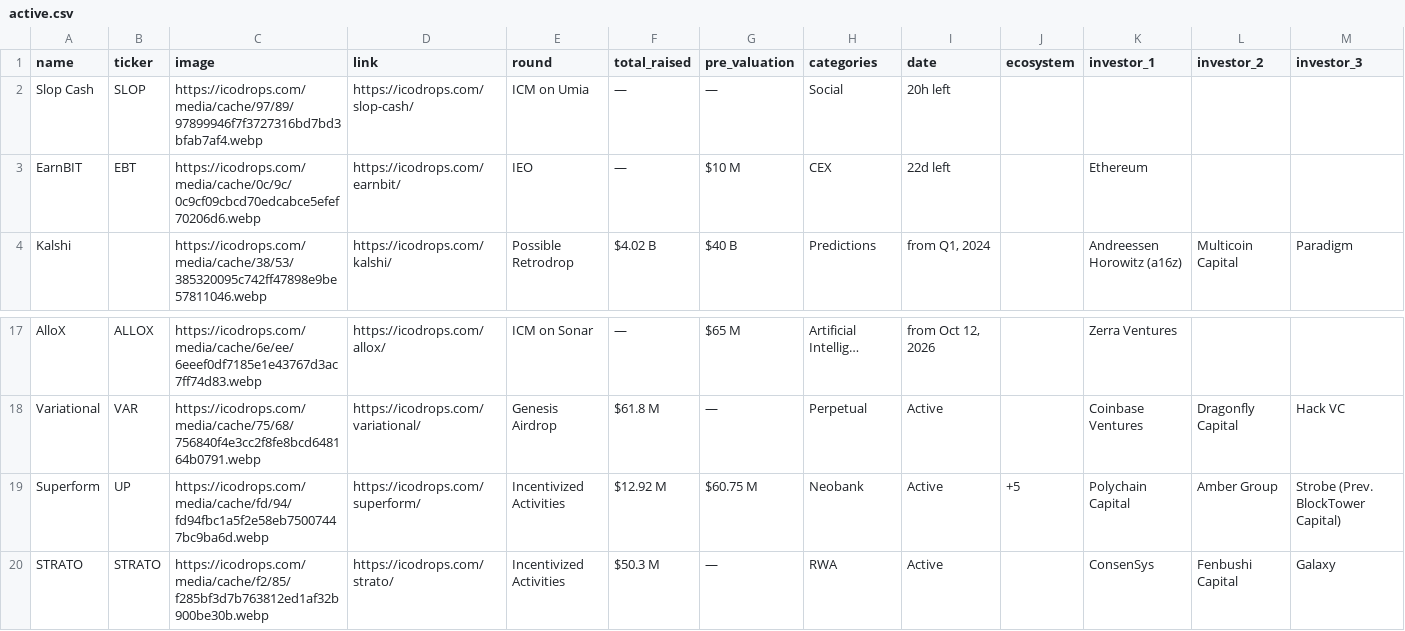
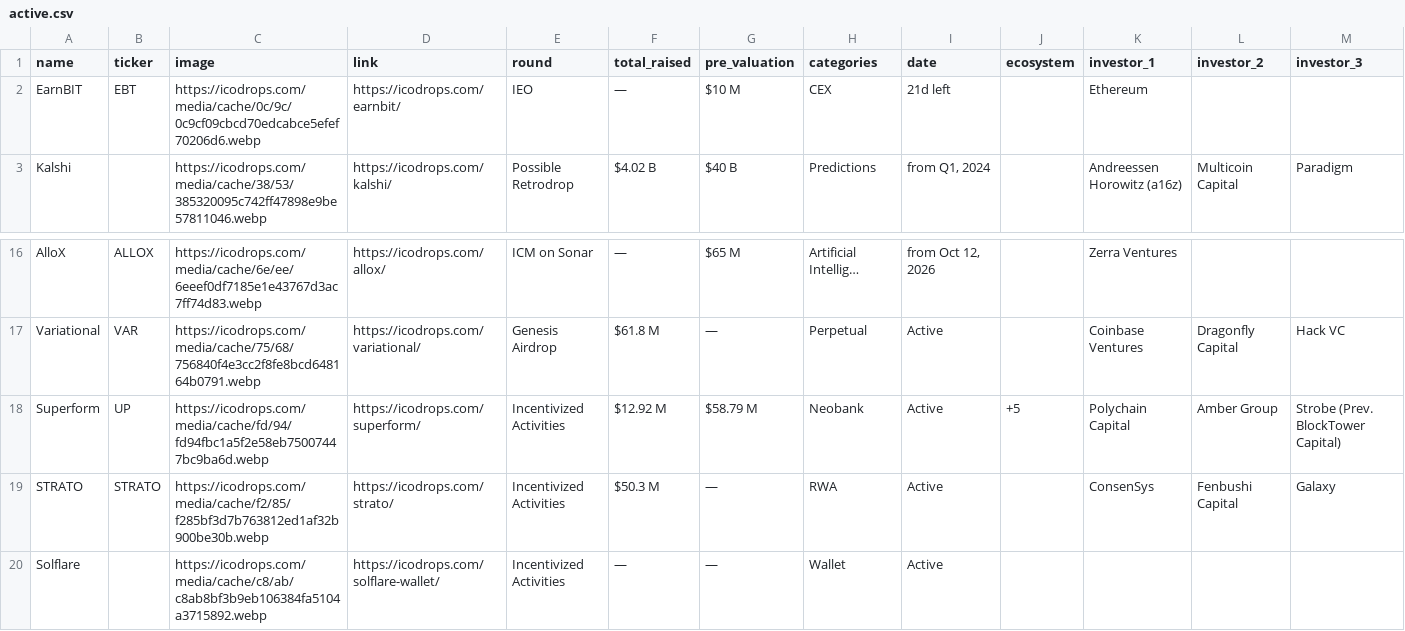
Before and after one commit to rfrm-dao/ICO-IDO-Dashboard, a CSV file: active.csv, drawn as a sheet; only a part is shown, gaps mark what is left out; the shorter side is filled out with more unchanged rows; removed rows and columns are numbered as before the commit, all else as after; rows hold the shown columns only; the diff names each change by its address in the sheet, - before the commit and + after, or states it on an @@ line.

```diff
--- a/active.csv
+++ b/active.csv
-row 2: Slop Cash | SLOP | https://icodrops.com/media/cache/97/89/97899946f7f3727316bd7bd3bfab7af4.webp | https://icodrops.com/slop-cash/ | ICM on Umia | — | — | Social | 20h left
-I2 (date): 22d left
+I2 (date): 21d left
-G18 (pre_valuation): $60.75 M
+G18 (pre_valuation): $58.79 M
```
Also changed, not shown: upcoming.csv.
